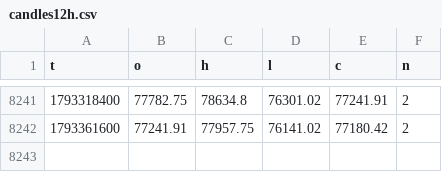
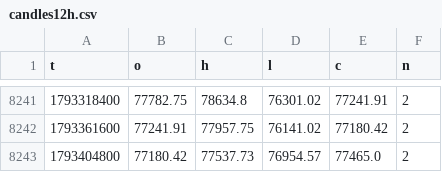
Before and after one commit to BTCPrrrimccessaV01/darmowa-prognoza-btc, a CSV file: data/candles12h.csv, drawn as a sheet; only a part is shown, gaps mark what is left out.

```diff
--- a/data/candles12h.csv
+++ b/data/candles12h.csv
@@ -8242 +8242,2 @@ t,o,h,l,c,n
 1793361600,77241.91,77957.75,76141.02,77180.42,2
+1793404800,77180.42,77537.73,76954.57,77465.0,2
```
Also changed, not shown: 14 other files.
